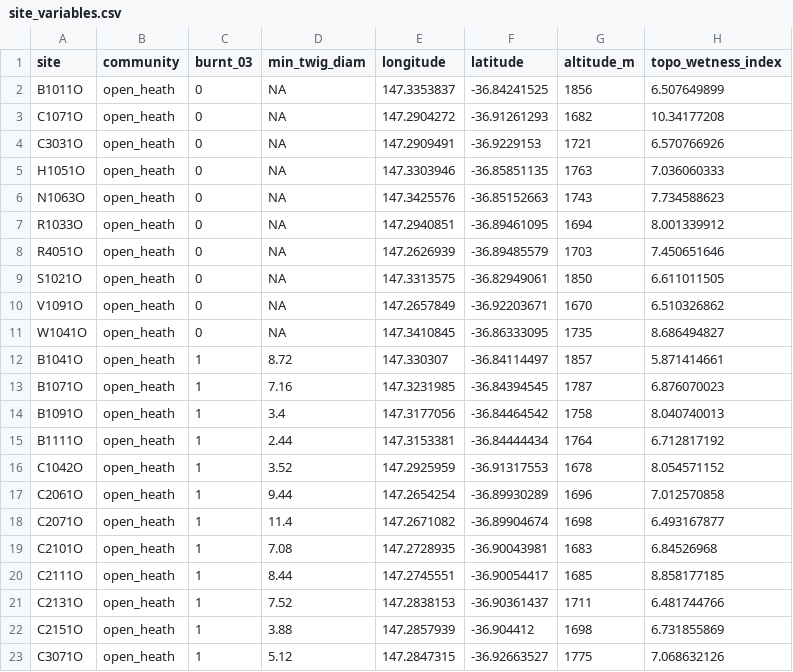
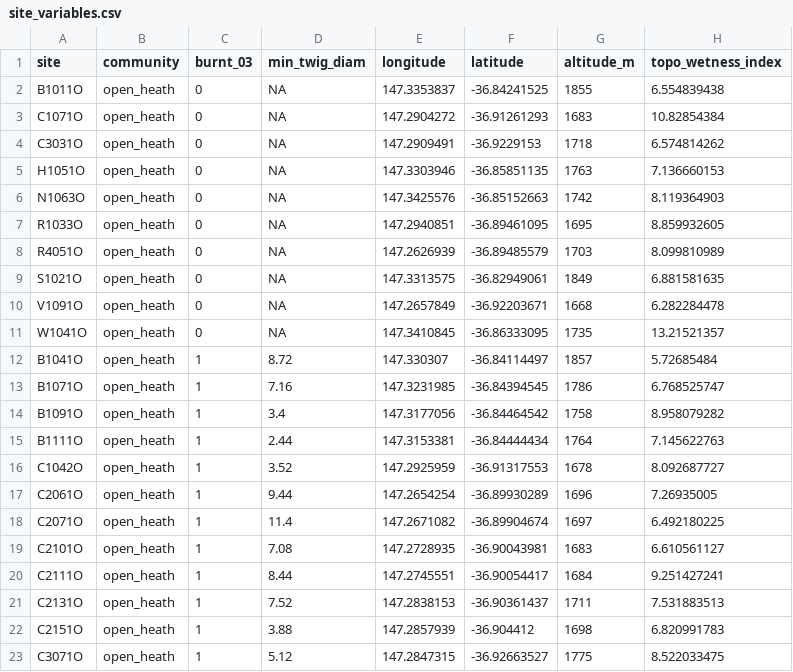
Before and after one commit to jscamac/Alpine_Shrub_Experiment, a CSV file: raw_data/site_variables.csv, drawn as a sheet; only a part is shown; the diff covers the shown part only.

Commit message:
Updated DEM derived variables twi and altitude using geoscience dem that is open access. Results dont change

```diff
--- a/raw_data/site_variables.csv
+++ b/raw_data/site_variables.csv
@@ -1,23 +1,23 @@
 site,community,burnt_03,min_twig_diam,longitude,latitude,altitude_m,topo_wetness_index
-B1011O,open_heath,0,NA,147.3353837,-36.84241525,1856,6.507649899
-C1071O,open_heath,0,NA,147.2904272,-36.91261293,1682,10.34177208
-C3031O,open_heath,0,NA,147.2909491,-36.9229153,1721,6.570766926
-H1051O,open_heath,0,NA,147.3303946,-36.85851135,1763,7.036060333
-N1063O,open_heath,0,NA,147.3425576,-36.85152663,1743,7.734588623
-R1033O,open_heath,0,NA,147.2940851,-36.89461095,1694,8.001339912
-R4051O,open_heath,0,NA,147.2626939,-36.89485579,1703,7.450651646
-S1021O,open_heath,0,NA,147.3313575,-36.82949061,1850,6.611011505
-V1091O,open_heath,0,NA,147.2657849,-36.92203671,1670,6.510326862
-W1041O,open_heath,0,NA,147.3410845,-36.86333095,1735,8.686494827
-B1041O,open_heath,1,8.72,147.330307,-36.84114497,1857,5.871414661
-B1071O,open_heath,1,7.16,147.3231985,-36.84394545,1787,6.876070023
-B1091O,open_heath,1,3.4,147.3177056,-36.84464542,1758,8.040740013
-B1111O,open_heath,1,2.44,147.3153381,-36.84444434,1764,6.712817192
-C1042O,open_heath,1,3.52,147.2925959,-36.91317553,1678,8.054571152
-C2061O,open_heath,1,9.44,147.2654254,-36.89930289,1696,7.012570858
-C2071O,open_heath,1,11.4,147.2671082,-36.89904674,1698,6.493167877
-C2101O,open_heath,1,7.08,147.2728935,-36.90043981,1683,6.84526968
-C2111O,open_heath,1,8.44,147.2745551,-36.90054417,1685,8.858177185
-C2131O,open_heath,1,7.52,147.2838153,-36.90361437,1711,6.481744766
-C2151O,open_heath,1,3.88,147.2857939,-36.904412,1698,6.731855869
-C3071O,open_heath,1,5.12,147.2847315,-36.92663527,1775,7.068632126
+B1011O,open_heath,0,NA,147.3353837,-36.84241525,1855,6.554839438
+C1071O,open_heath,0,NA,147.2904272,-36.91261293,1683,10.82854384
+C3031O,open_heath,0,NA,147.2909491,-36.9229153,1718,6.574814262
+H1051O,open_heath,0,NA,147.3303946,-36.85851135,1763,7.136660153
+N1063O,open_heath,0,NA,147.3425576,-36.85152663,1742,8.119364903
+R1033O,open_heath,0,NA,147.2940851,-36.89461095,1695,8.859932605
+R4051O,open_heath,0,NA,147.2626939,-36.89485579,1703,8.099810989
+S1021O,open_heath,0,NA,147.3313575,-36.82949061,1849,6.881581635
+V1091O,open_heath,0,NA,147.2657849,-36.92203671,1668,6.282284478
+W1041O,open_heath,0,NA,147.3410845,-36.86333095,1735,13.21521357
+B1041O,open_heath,1,8.72,147.330307,-36.84114497,1857,5.72685484
+B1071O,open_heath,1,7.16,147.3231985,-36.84394545,1786,6.768525747
+B1091O,open_heath,1,3.4,147.3177056,-36.84464542,1758,8.958079282
+B1111O,open_heath,1,2.44,147.3153381,-36.84444434,1764,7.145622763
+C1042O,open_heath,1,3.52,147.2925959,-36.91317553,1678,8.092687727
+C2061O,open_heath,1,9.44,147.2654254,-36.89930289,1696,7.26935005
+C2071O,open_heath,1,11.4,147.2671082,-36.89904674,1697,6.492180225
+C2101O,open_heath,1,7.08,147.2728935,-36.90043981,1683,6.610561127
+C2111O,open_heath,1,8.44,147.2745551,-36.90054417,1684,9.251427241
+C2131O,open_heath,1,7.52,147.2838153,-36.90361437,1711,7.531883513
+C2151O,open_heath,1,3.88,147.2857939,-36.904412,1698,6.820991783
+C3071O,open_heath,1,5.12,147.2847315,-36.92663527,1775,8.522033475
```
Also changed, not shown: 30 edited cells elsewhere in this file.
